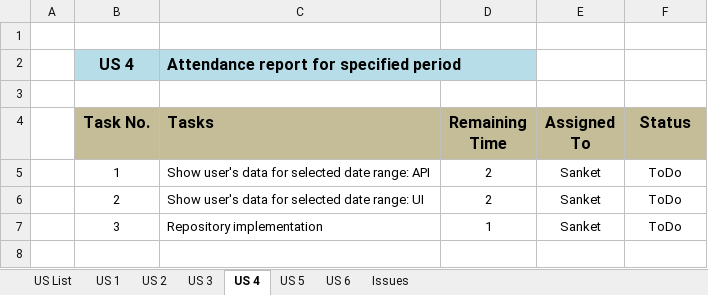
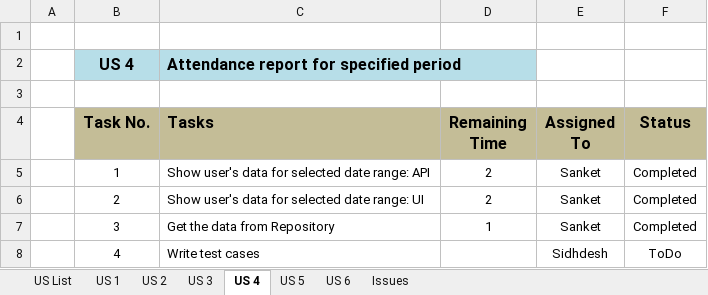
Before and after one commit to KlingelnbergIndia/NewKlipper, an Excel workbook: Klipper US.xlsx, sheet US 4, drawn as a sheet; values as stored, in another font and other column widths than the file's, no borders; the diff names each change by its address in the sheet, - before the commit and + after, or states it on an @@ line.

```diff
--- a/Klipper US.xlsx (sheet US 4)
+++ b/Klipper US.xlsx (sheet US 4)
-F5:F7 (Status): ToDo
+F5:F7 (Status): Completed
-C7 (Tasks): Repository implementation
+C7 (Tasks): Get the data from Repository
+row 8:  | 4 | Write test cases |  | Sidhdesh | ToDo
```
Also changed, not shown: sheet US 5, sheet US List, sheet US 3.
